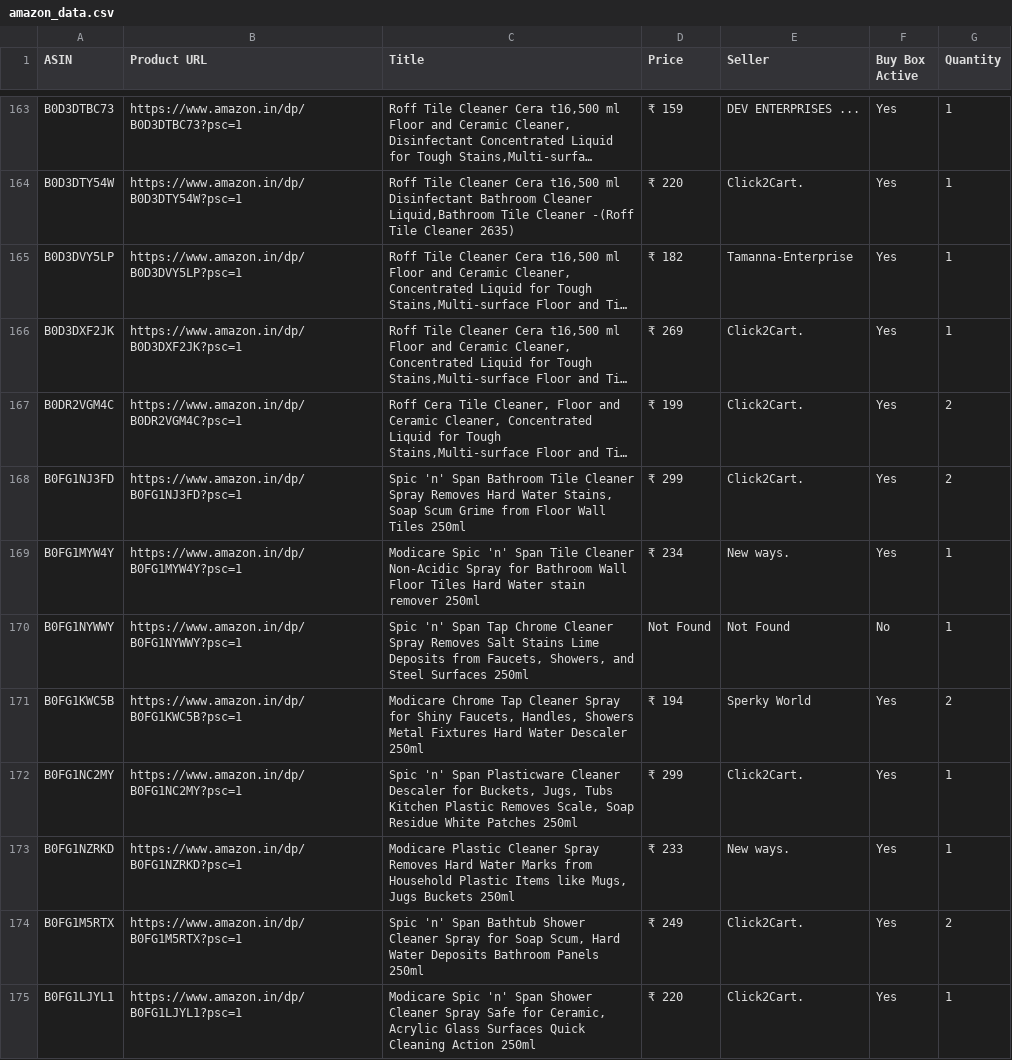
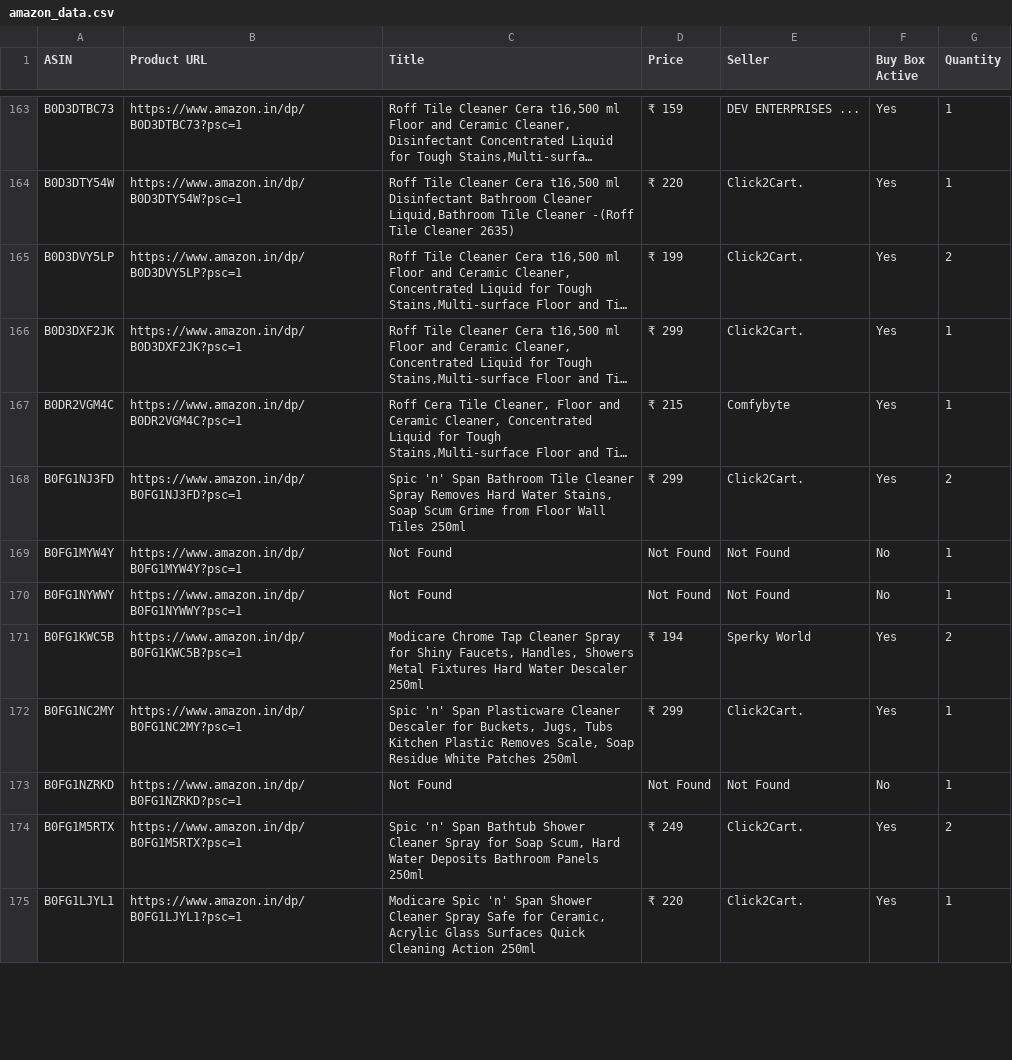
Before and after one commit to egaurav006/amazon-scraper, a CSV file: amazon_data.csv, drawn as a sheet; only a part is shown, gaps mark what is left out; long unchanged cells end in …; the diff covers the shown part only; the diff names each change by its address in the sheet, - before the commit and + after, or states it on an @@ line.

```diff
--- a/amazon_data.csv
+++ b/amazon_data.csv
-D165 (Price): ₹ 182
+D165 (Price): ₹ 199
-E165 (Seller): Tamanna-Enterprise
+E165 (Seller): Click2Cart.
-G165 (Quantity): 1
+G165 (Quantity): 2
-D166 (Price): ₹ 269
+D166 (Price): ₹ 299
-D167 (Price): ₹ 199
+D167 (Price): ₹ 215
-E167 (Seller): Click2Cart.
+E167 (Seller): Comfybyte
-G167 (Quantity): 2
+G167 (Quantity): 1
-C169 (Title): Modicare Spic 'n' Span Tile Cleaner Non-Acidic Spray for Bathroom Wall Floor Tiles Hard Water stain remover 250ml
+C169 (Title): Not Found
-D169 (Price): ₹ 234
+D169 (Price): Not Found
-E169 (Seller): New ways.
+E169 (Seller): Not Found
-F169 (Buy Box Active): Yes
+F169 (Buy Box Active): No
-C170 (Title): Spic 'n' Span Tap Chrome Cleaner Spray Removes Salt Stains Lime Deposits from Faucets, Showers, and Steel Surfaces 250ml
+C170 (Title): Not Found
-C173 (Title): Modicare Plastic Cleaner Spray Removes Hard Water Marks from Household Plastic Items like Mugs, Jugs Buckets 250ml
+C173 (Title): Not Found
-D173 (Price): ₹ 233
+D173 (Price): Not Found
-E173 (Seller): New ways.
+E173 (Seller): Not Found
-F173 (Buy Box Active): Yes
+F173 (Buy Box Active): No
```
Also changed, not shown: 64 edited cells elsewhere in this file.
